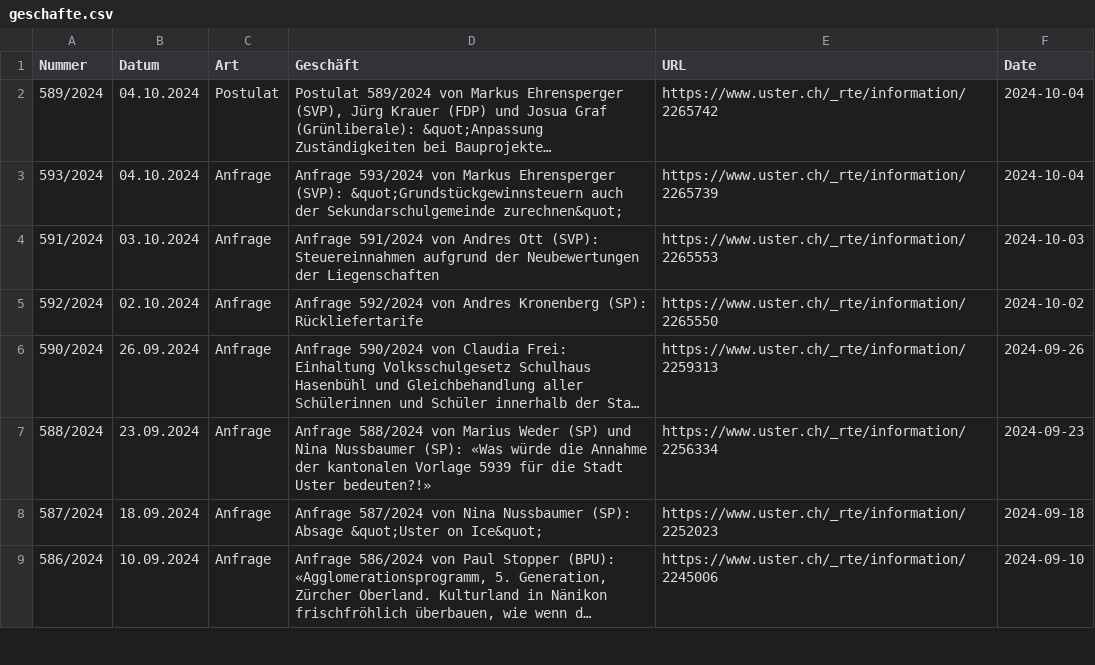
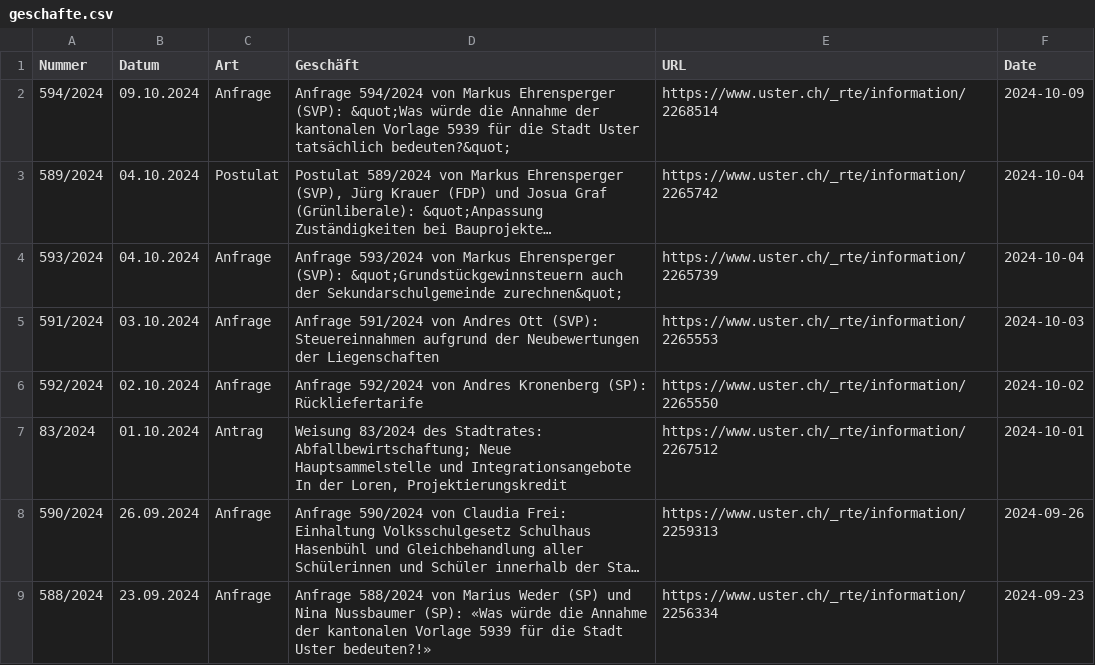
Before and after one commit to data-socialthink/politik-uster, a CSV file: geschafte.csv, drawn as a sheet; only a part is shown; the shorter side is filled out with more unchanged rows; long unchanged cells end in …; the diff names each change by its address in the sheet, - before the commit and + after, or states it on an @@ line.

Commit message:
Update: 2024-10-10 02:05:04

```diff
--- a/geschafte.csv
+++ b/geschafte.csv
+row 2: 594/2024 | 09.10.2024 | Anfrage | Anfrage 594/2024 von Markus Ehrensperger (SVP): &quot;Was würde die Annahme der kantonalen Vorlage 5939 für die Stadt Uster tatsächlich bedeuten?&quot; | https://www.uster.ch/_rte/information/2268514 | 2024-10-09
+row 7: 83/2024 | 01.10.2024 | Antrag | Weisung 83/2024 des Stadtrates: Abfallbewirtschaftung; Neue Hauptsammelstelle und Integrationsangebote In der Loren, Projektierungskredit | https://www.uster.ch/_rte/information/2267512 | 2024-10-01
```
